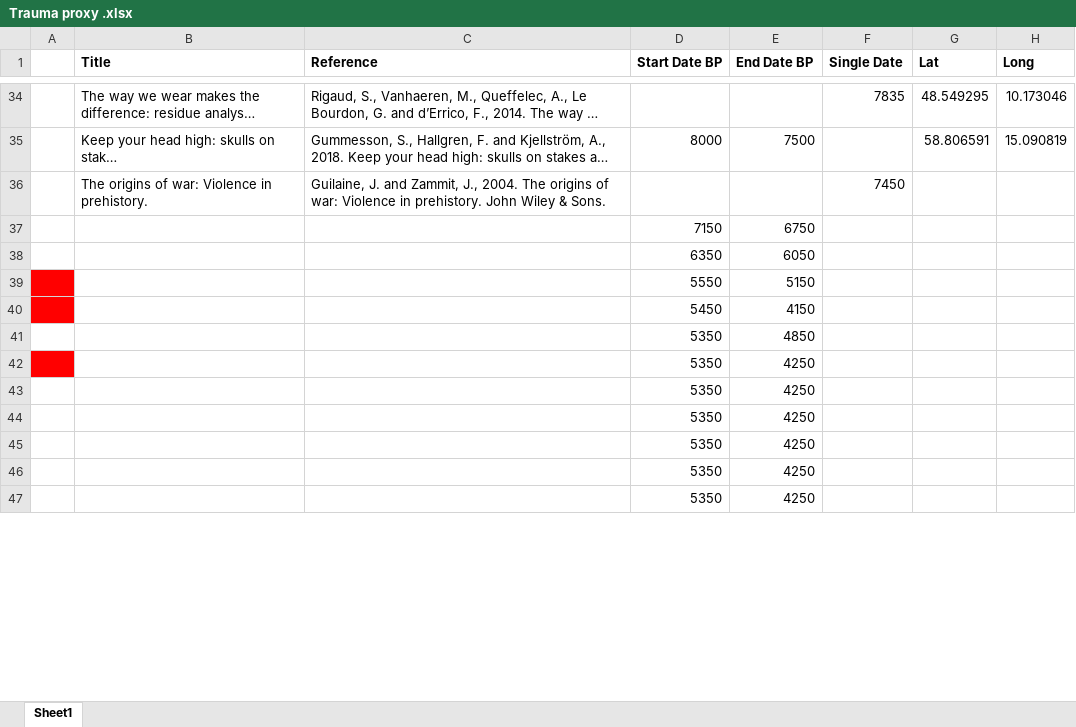
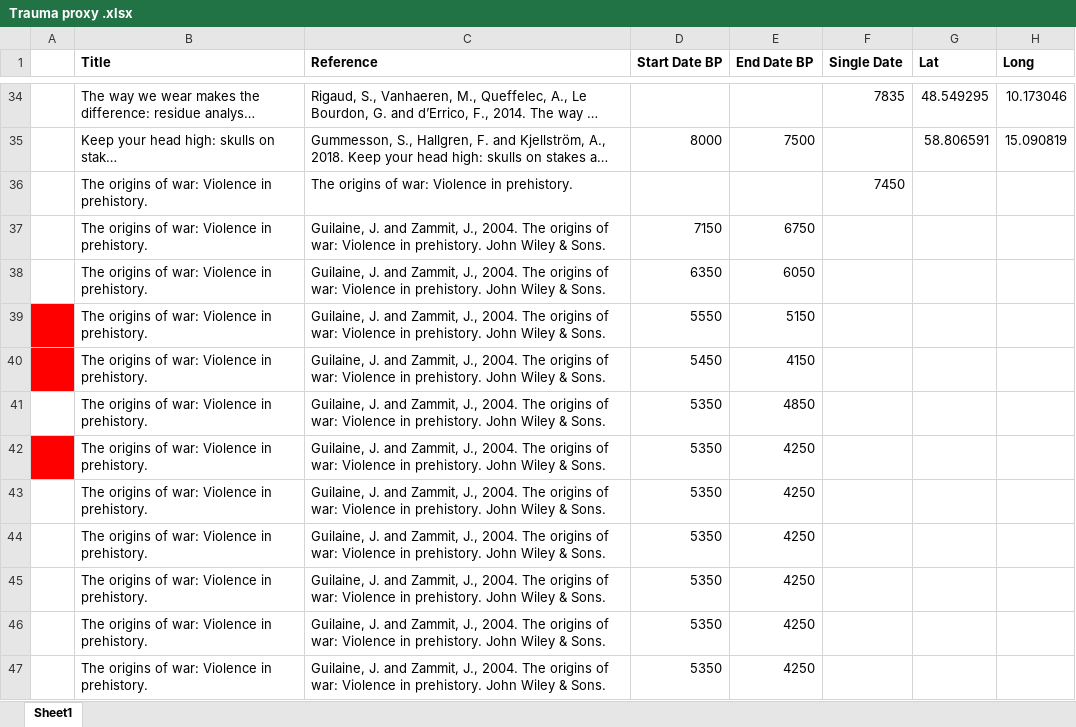
Before and after one commit to bigal129/Skin-Colour, an Excel workbook: Trauma Proxy/Trauma proxy .xlsx, sheet Sheet1, drawn as a sheet; only a part is shown, gaps mark what is left out; long unchanged cells end in …; values as stored, in another font and other column widths than the file's, no borders; the diff covers the shown part only; the diff names each change by its address in the sheet, - before the commit and + after, or states it on an @@ line.

Commit message:
Update Trauma proxy .xlsx

```diff
--- a/Trauma Proxy/Trauma proxy .xlsx (sheet Sheet1)
+++ b/Trauma Proxy/Trauma proxy .xlsx (sheet Sheet1)
-C36 (Reference): Guilaine, J. and Zammit, J., 2004. The origins of war: Violence in prehistory. John Wiley & Sons.
+C36 (Reference): The origins of war: Violence in prehistory.
-B37:B47 (Title): (empty)
+B37:B47 (Title): The origins of war: Violence in prehistory.
-C37:C47 (Reference): (empty)
+C37:C47 (Reference): Guilaine, J. and Zammit, J., 2004. The origins of war: Violence in prehistory. John Wiley & Sons.
```
Also changed, not shown: 24 edited cells elsewhere in this sheet.
